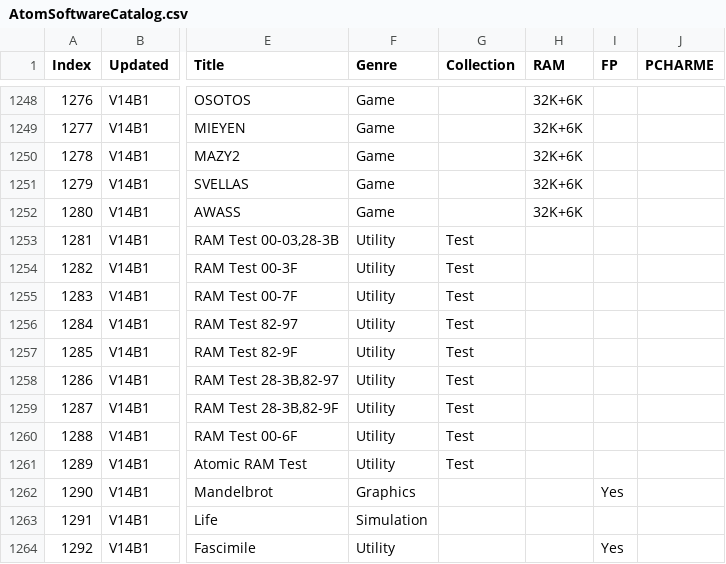
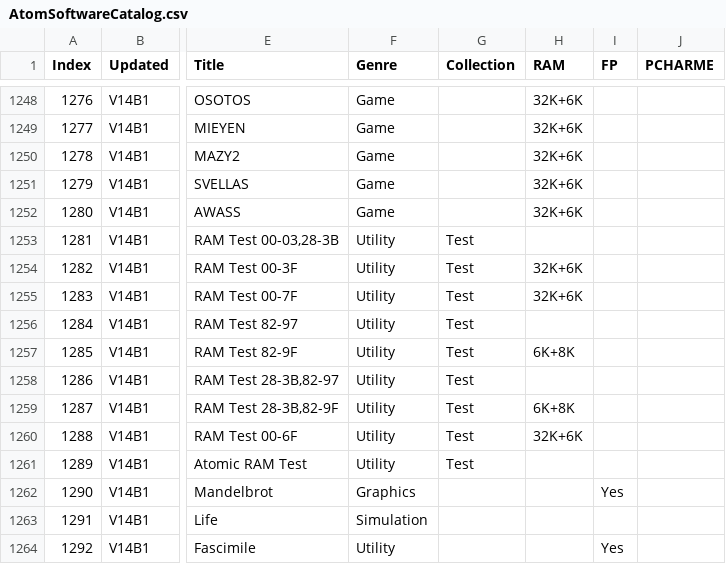
Before and after one commit to hoglet67/AtomSoftwareArchive, a CSV file: catalog/AtomSoftwareCatalog.csv, drawn as a sheet; only a part is shown, gaps mark what is left out; the diff names each change by its address in the sheet, - before the commit and + after, or states it on an @@ line.

Commit message:
Catalog: Correct RAM depenencies for RAM TEST program
Change-Id: I79a4ea1849119b81cbb34c0df5baf19d18de1d8c

```diff
--- a/catalog/AtomSoftwareCatalog.csv
+++ b/catalog/AtomSoftwareCatalog.csv
-H1254:H1255 (RAM): (empty)
+H1254:H1255 (RAM): 32K+6K
-H1257 (RAM): (empty)
+H1257 (RAM): 6K+8K
-H1259 (RAM): (empty)
+H1259 (RAM): 6K+8K
-H1260 (RAM): (empty)
+H1260 (RAM): 32K+6K
```
